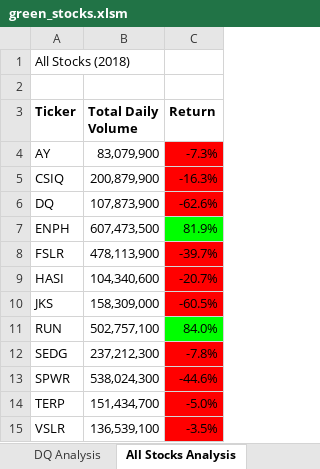
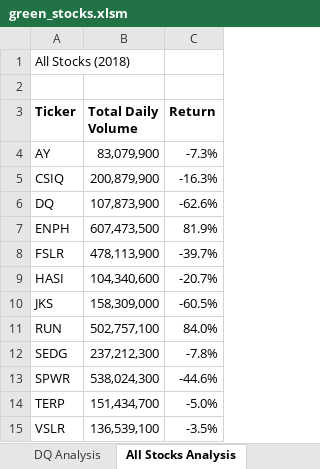
Before and after one commit to kochx384/stock-analysis, an Excel workbook: green_stocks.xlsm, sheet All Stocks Analysis, drawn as a sheet; values as stored, in another font and other column widths than the file's, no borders; the diff names each change by its address in the sheet, - before the commit and + after, or states it on an @@ line.

Commit message:
Add yearvalue input option

```diff
--- a/green_stocks.xlsm (sheet All Stocks Analysis)
+++ b/green_stocks.xlsm (sheet All Stocks Analysis)
-C4:C6 fill: #FF0000
+C4:C6 fill: none
-C7 fill: #00FF00
+C7 fill: none
-C8:C10 fill: #FF0000
+C8:C10 fill: none
-C11 fill: #00FF00
+C11 fill: none
-C12:C15 fill: #FF0000
+C12:C15 fill: none
```
Also changed, not shown: sheet DQ Analysis.
